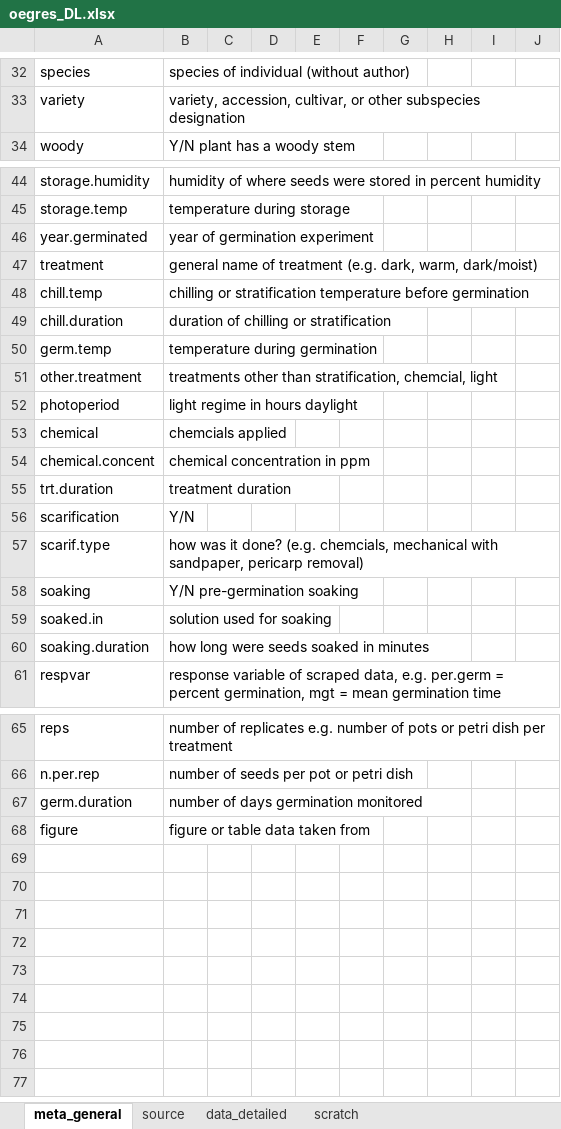
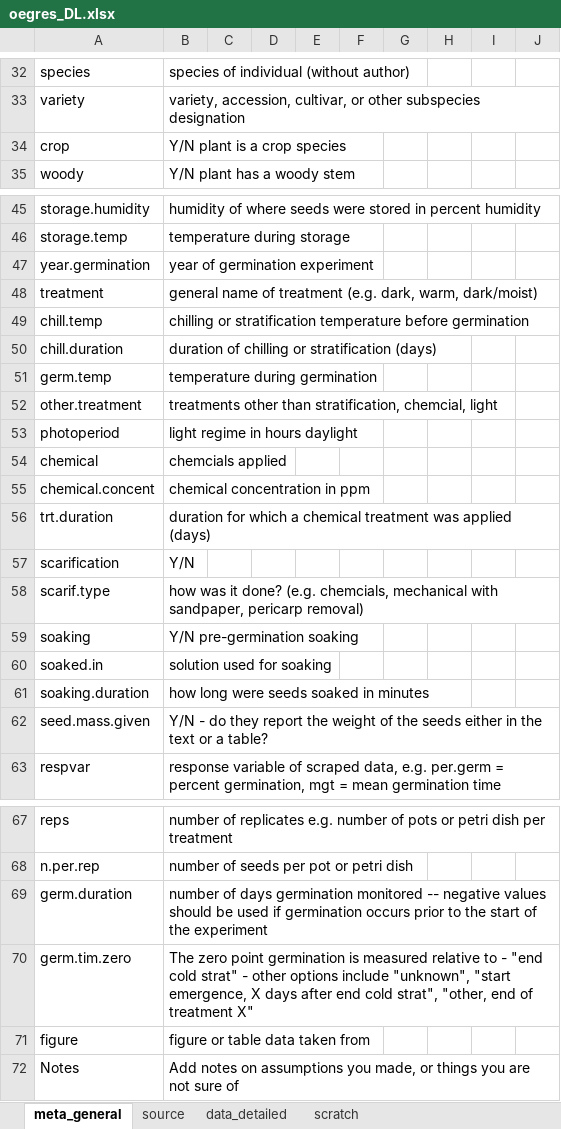
Before and after one commit to lizzieinvancouver/egret, an Excel workbook: data/oegres_DL.xlsx, sheet meta_general, drawn as a sheet; only a part is shown, gaps mark what is left out; values as stored, in another font and other column widths than the file's, no borders; conditional formats not drawn; addresses are those after the commit; the diff names each change by its address in the sheet, - before the commit and + after, or states it on an @@ line.

```diff
--- a/data/oegres_DL.xlsx (sheet meta_general)
+++ b/data/oegres_DL.xlsx (sheet meta_general)
+row 34: crop | Y/N plant is a crop species
-A47: year.germinated
+A47: year.germination
-B50: duration of chilling or stratification
+B50: duration of chilling or stratification (days)
-B56: treatment duration
+B56: duration for which a chemical treatment was applied (days)
+row 62: seed.mass.given | Y/N - do they report the weight of the seeds either in the text or a table?
-B69: …germination monitored
+B69: …germination monitored -- negative values should be used if germination occurs prior to the start of the experiment
+row 70: germ.tim.zero | The zero point germination is measured relative to - "end cold strat" - other options include "unknown", "start emergence, X days after end cold strat", "other, end of treatment X"
+row 72: Notes | Add notes on assumptions you made, or things you are not sure of
```
Also changed, not shown: sheet data_detailed, sheet scratch, sheet source.
